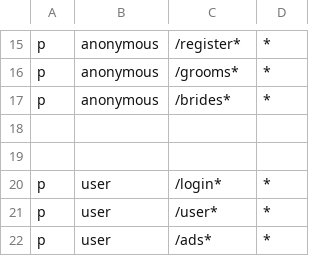
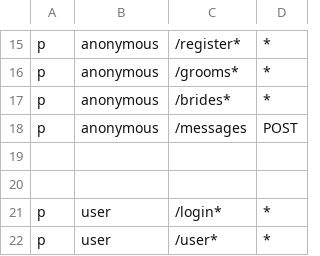
Before and after one commit to mammenj/mandm, a CSV file: authz_policy.csv, drawn as a sheet; only a part is shown, gaps mark what is left out; the shorter side is filled out with more unchanged rows.

Commit message:
Fixing contact page permission

```diff
--- a/authz_policy.csv
+++ b/authz_policy.csv
@@ -17,2 +17,3 @@ p, anonymous, /grooms*, *
 p, anonymous, /brides*, *
+p, anonymous, /messages, POST
 
```
